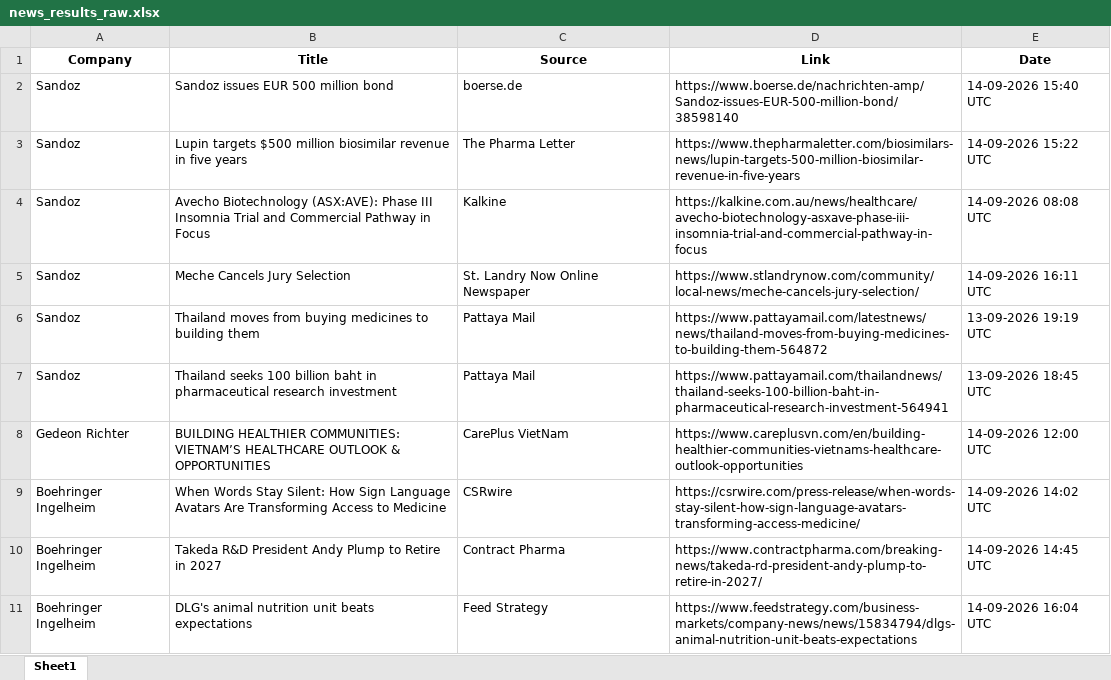
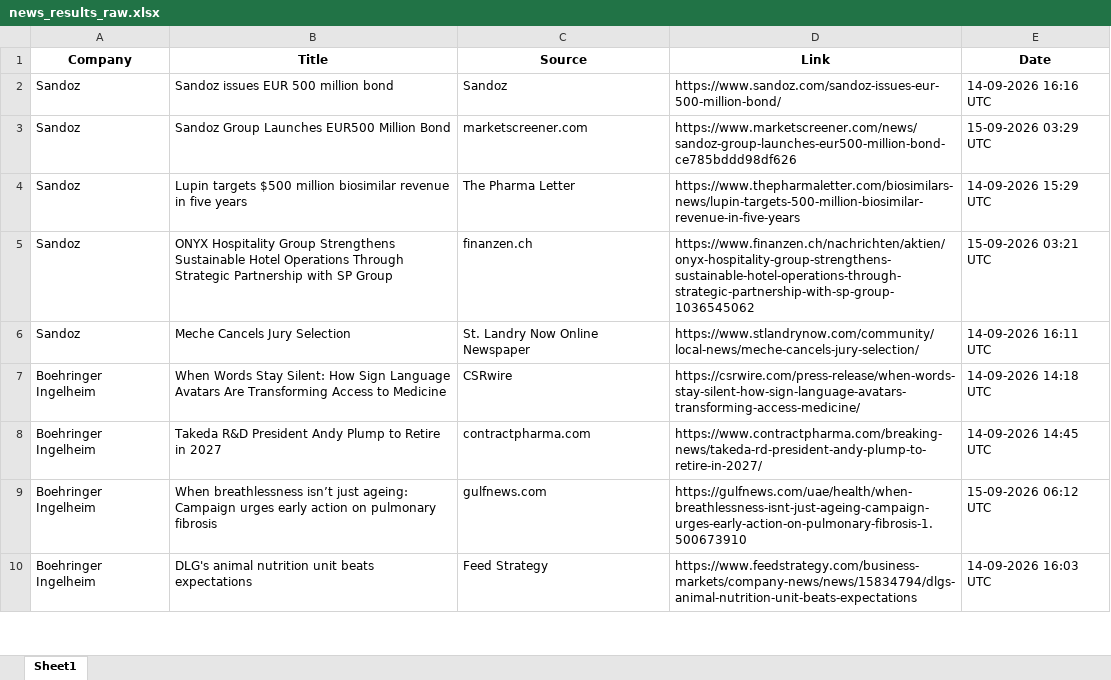
Before and after one commit to synapseKrishna/Ved, an Excel workbook: news_results_raw.xlsx, sheet Sheet1, drawn as a sheet; only a part is shown; values as stored, in another font and other column widths than the file's, no borders; removed rows and columns are numbered as before the commit, all else as after; the diff covers the shown part only; the diff names each change by its address in the sheet, - before the commit and + after, or states it on an @@ line.

```diff
--- a/news_results_raw.xlsx (sheet Sheet1)
+++ b/news_results_raw.xlsx (sheet Sheet1)
-C2 (Source): boerse.de
+C2 (Source): Sandoz
-D2 (Link): https://www.boerse.de/nachrichten-amp/Sandoz-issues-EUR-500-million-bond/38598140
+D2 (Link): https://www.sandoz.com/sandoz-issues-eur-500-million-bond/
-E2 (Date): 14-09-2026 15:40 UTC
+E2 (Date): 14-09-2026 16:16 UTC
+row 3: Sandoz | Sandoz Group Launches EUR500 Million Bond | marketscreener.com | https://www.marketscreener.com/news/sandoz-group-launches-eur500-million-bond-ce785bddd98df626 | 15-09-2026 03:29 UTC
-E4 (Date): 14-09-2026 15:22 UTC
+E4 (Date): 14-09-2026 15:29 UTC
-B5 (Title): Avecho Biotechnology (ASX:AVE): Phase III Insomnia Trial and Commercial Pathway in Focus
+B5 (Title): ONYX Hospitality Group Strengthens Sustainable Hotel Operations Through Strategic Partnership with SP Group
-C5 (Source): Kalkine
+C5 (Source): finanzen.ch
-D5 (Link): https://kalkine.com.au/news/healthcare/avecho-biotechnology-asxave-phase-iii-insomnia-trial-and-commercial-pathway-in-focus
+D5 (Link): https://www.finanzen.ch/nachrichten/aktien/onyx-hospitality-group-strengthens-sustainable-hotel-operations-through-strategic-partnership-with-sp-group-1036545062
-E5 (Date): 14-09-2026 08:08 UTC
+E5 (Date): 15-09-2026 03:21 UTC
-row 6: Sandoz | Thailand moves from buying medicines to building them | Pattaya Mail | https://www.pattayamail.com/latestnews/news/thailand-moves-from-buying-medicines-to-building-them-564872 | 13-09-2026 19:19 UTC
-row 7: Sandoz | Thailand seeks 100 billion baht in pharmaceutical research investment | Pattaya Mail | https://www.pattayamail.com/thailandnews/thailand-seeks-100-billion-baht-in-pharmaceutical-research-investment-564941 | 13-09-2026 18:45 UTC
-row 8: Gedeon Richter | BUILDING HEALTHIER COMMUNITIES: VIETNAM’S HEALTHCARE OUTLOOK & OPPORTUNITIES | CarePlus VietNam | https://www.careplusvn.com/en/building-healthier-communities-vietnams-healthcare-outlook-opportunities | 14-09-2026 12:00 UTC
-E7 (Date): 14-09-2026 14:02 UTC
+E7 (Date): 14-09-2026 14:18 UTC
-C8 (Source): Contract Pharma
+C8 (Source): contractpharma.com
+row 9: Boehringer Ingelheim | When breathlessness isn’t just ageing: Campaign urges early action on pulmonary fibrosis | gulfnews.com | https://gulfnews.com/uae/health/when-breathlessness-isnt-just-ageing-campaign-urges-early-action-on-pulmonary-fibrosis-1.500673910 | 15-09-2026 06:12 UTC
-E10 (Date): 14-09-2026 16:04 UTC
+E10 (Date): 14-09-2026 16:03 UTC
```
Also changed, not shown: 43 added rows, 29 removed rows and 180 edited cells elsewhere in this sheet, news_results.xlsx.
